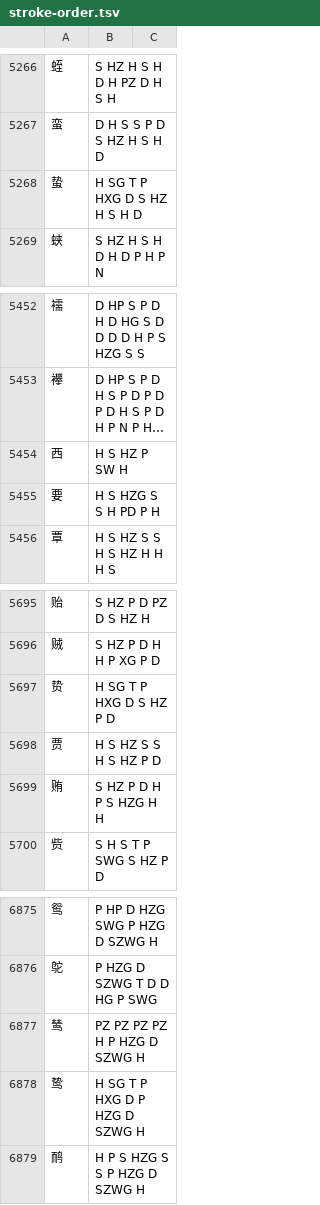
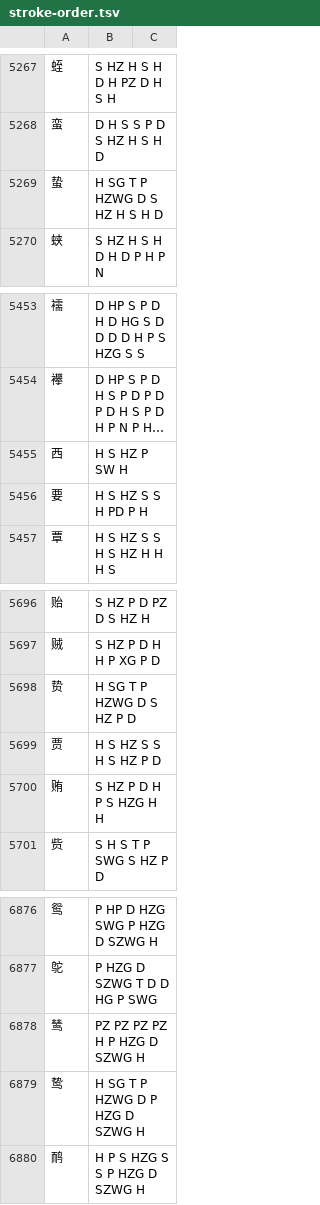
Before and after one commit to Sraw/youmo-ime, a TSV file: lexicon/stroke-order.tsv, drawn as a sheet; only a part is shown, gaps mark what is left out; long unchanged cells end in …; the diff covers the shown part only.

```diff
--- a/lexicon/stroke-order.tsv
+++ b/lexicon/stroke-order.tsv
@@ -5267,3 +5268,3 @@
 蛮	D H S S P D S HZ H S H D
-蛰	H SG T P HXG D S HZ H S H D
+蛰	H SG T P HZWG D S HZ H S H D
 蛱	S HZ H S H D H D P H P N
@@ -5454,3 +5455,3 @@
 西	H S HZ P SW H
-要	H S HZG S S H PD P H
+要	H S HZ S S H PD P H
 覃	H S HZ S S H S HZ H H H S
@@ -5696,3 +5697,3 @@
 贼	S HZ P D H H P XG P D
-贽	H SG T P HXG D S HZ P D
+贽	H SG T P HZWG D S HZ P D
 贾	H S HZ S S H S HZ P D
@@ -6877,3 +6878,3 @@
 鸶	PZ PZ PZ PZ H P HZG D SZWG H
-鸷	H SG T P HXG D P HZG D SZWG H
+鸷	H SG T P HZWG D P HZG D SZWG H
 鸸	H P S HZG S S P HZG D SZWG H
```
Also changed, not shown: 1 added row and 14 edited cells elsewhere in this file, 3 other files.
